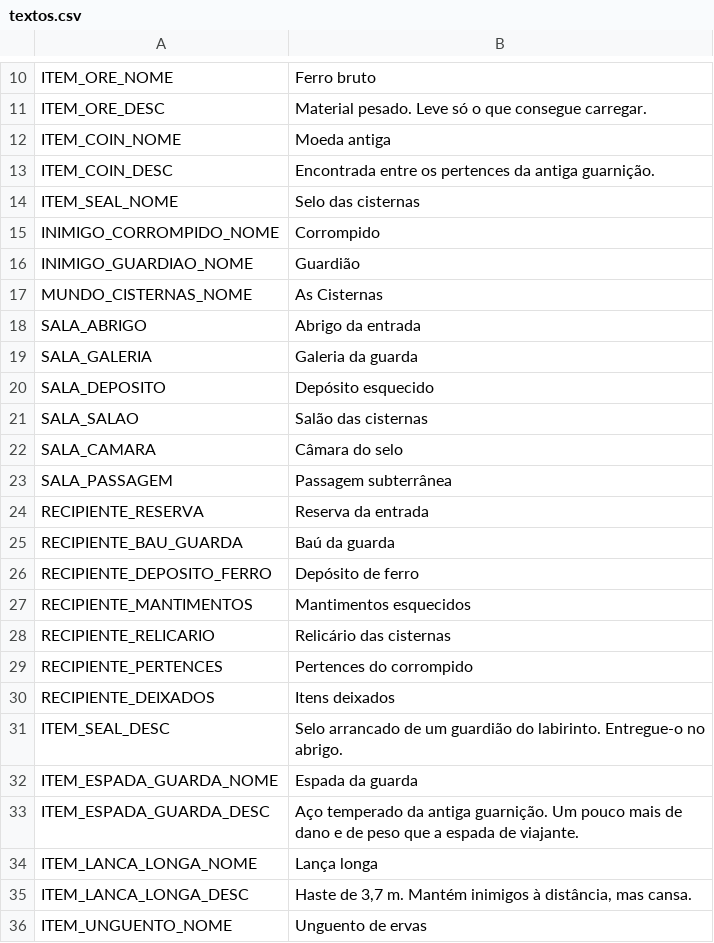
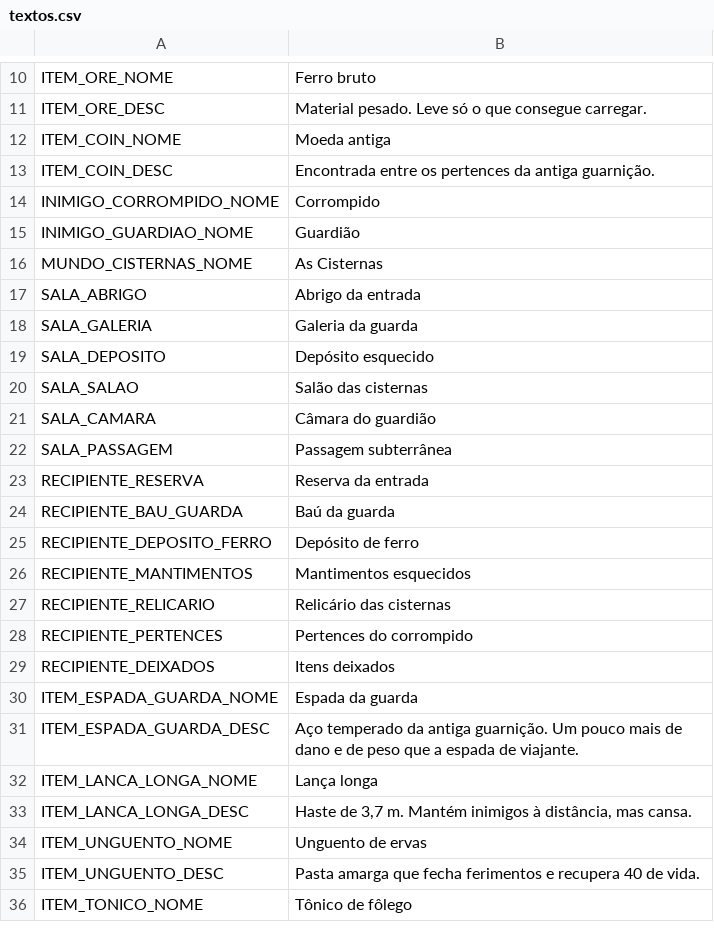
Before and after one commit to Louzada-git/Dungeon-Crawler, a CSV file: jogo/data/textos.csv, drawn as a sheet; only a part is shown, gaps mark what is left out; the shorter side is filled out with more unchanged rows.

```diff
--- a/jogo/data/textos.csv
+++ b/jogo/data/textos.csv
@@ -13,3 +13,2 @@ ITEM_COIN_NOME,Moeda antiga
 ITEM_COIN_DESC,Encontrada entre os pertences da antiga guarnição.
-ITEM_SEAL_NOME,Selo das cisternas
 INIMIGO_CORROMPIDO_NOME,Corrompido
@@ -21,3 +20,3 @@ SALA_DEPOSITO,Depósito esquecido
 SALA_SALAO,Salão das cisternas
-SALA_CAMARA,Câmara do selo
+SALA_CAMARA,Câmara do guardião
 SALA_PASSAGEM,Passagem subterrânea
@@ -30,3 +29,2 @@ RECIPIENTE_PERTENCES,Pertences do corrompido
 RECIPIENTE_DEIXADOS,Itens deixados
-ITEM_SEAL_DESC,Selo arrancado de um guardião do labirinto. Entregue-o no abrigo.
 ITEM_ESPADA_GUARDA_NOME,Espada da guarda
```
